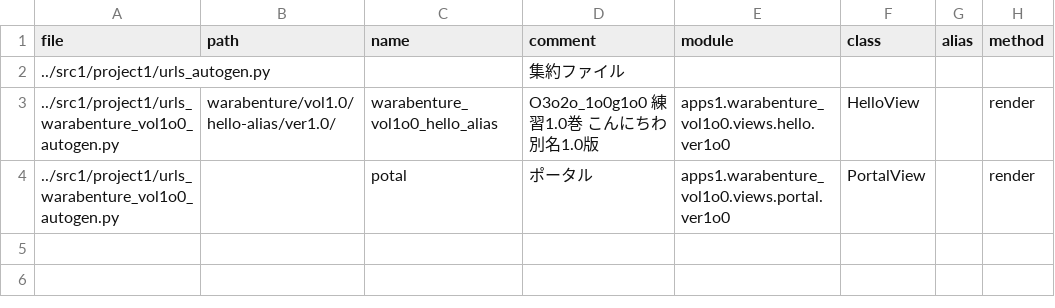
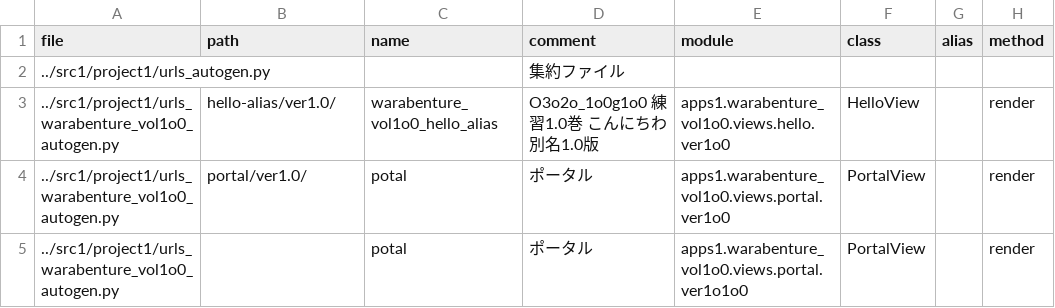
Before and after one commit to muzudho/webgl-practice, a CSV file: me/src1_meta/data/urls.csv, drawn as a sheet.

```diff
--- a/me/src1_meta/data/urls.csv
+++ b/me/src1_meta/data/urls.csv
@@ -2,3 +2,4 @@ file,path,name,comment,module,class,alias,method
 ../src1/project1/urls_autogen.py,,,"集約ファイル",,,,
-../src1/project1/urls_warabenture_vol1o0_autogen.py,warabenture/vol1.0/hello-alias/ver1.0/,warabenture_vol1o0_hello_alias,"O3o2o_1o0g1o0 練習1.0巻 こんにちわ別名1.0版",apps1.warabenture_vol1o0.views.hello.ver1o0,HelloView,,render
-../src1/project1/urls_warabenture_vol1o0_autogen.py,,potal,"ポータル",apps1.warabenture_vol1o0.views.portal.ver1o0,PortalView,,render
+../src1/project1/urls_warabenture_vol1o0_autogen.py,hello-alias/ver1.0/,warabenture_vol1o0_hello_alias,"O3o2o_1o0g1o0 練習1.0巻 こんにちわ別名1.0版",apps1.warabenture_vol1o0.views.hello.ver1o0,HelloView,,render
+../src1/project1/urls_warabenture_vol1o0_autogen.py,portal/ver1.0/,potal,"ポータル",apps1.warabenture_vol1o0.views.portal.ver1o0,PortalView,,render
+../src1/project1/urls_warabenture_vol1o0_autogen.py,,potal,"ポータル",apps1.warabenture_vol1o0.views.portal.ver1o1o0,PortalView,,render
```
Also changed, not shown: 4 other files.
